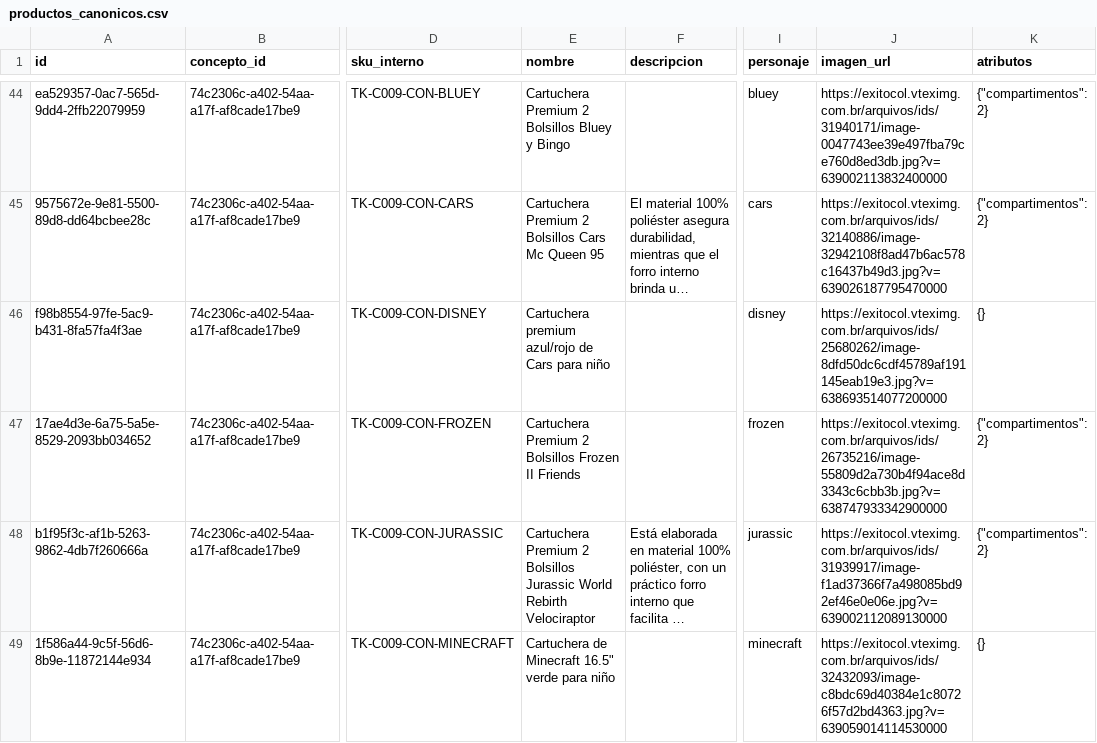
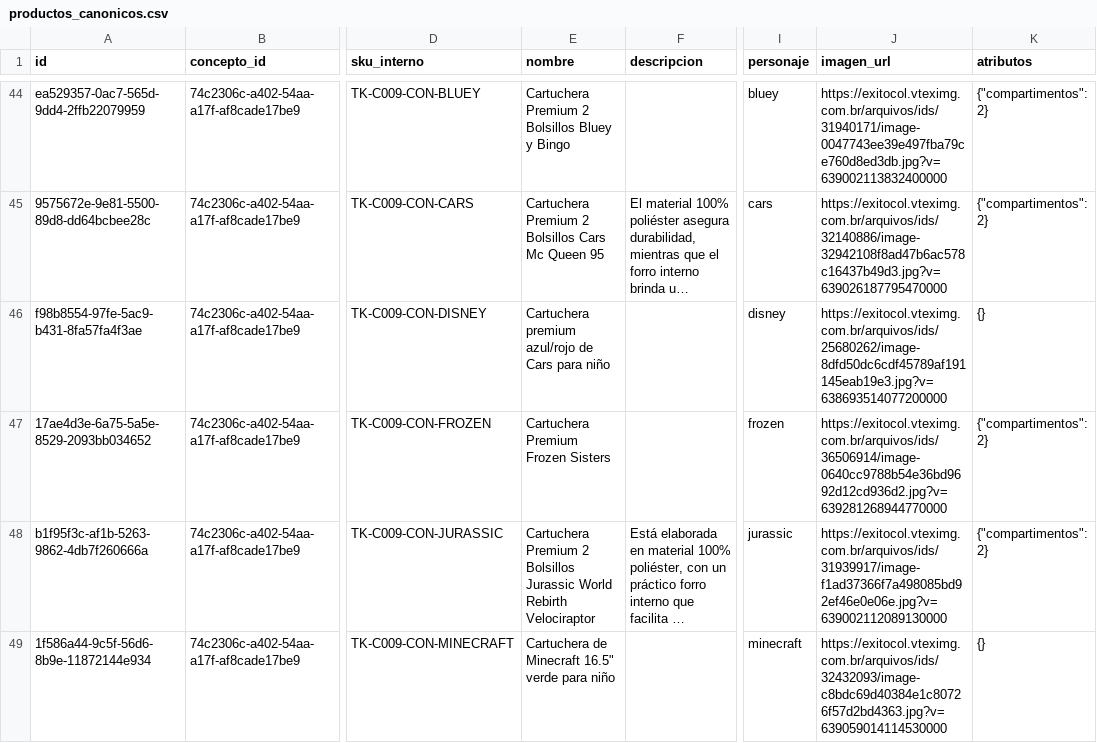
Before and after one commit to Tukit-Col/FINAL, a CSV file: datos/catalogo/productos_canonicos.csv, drawn as a sheet; only a part is shown, gaps mark what is left out; long unchanged cells end in …; the diff covers the shown part only; the diff names each change by its address in the sheet, - before the commit and + after, or states it on an @@ line.

```diff
--- a/datos/catalogo/productos_canonicos.csv
+++ b/datos/catalogo/productos_canonicos.csv
-E47 (nombre): Cartuchera Premium 2 Bolsillos Frozen II Friends
+E47 (nombre): Cartuchera Premium Frozen Sisters
-J47 (imagen_url): https://exitocol.vteximg.com.br/arquivos/ids/26735216/image-55809d2a730b4f94ace8d3343c6cbb3b.jpg?v=638747933342900000
+J47 (imagen_url): https://exitocol.vteximg.com.br/arquivos/ids/36506914/image-0640cc9788b54e36bd9692d12cd936d2.jpg?v=639281268944770000
```
Also changed, not shown: 8 edited cells elsewhere in this file, datos/catalogo/ofertas_tienda.csv, datos/catalogo/precios_oferta.csv, 1 other file.
